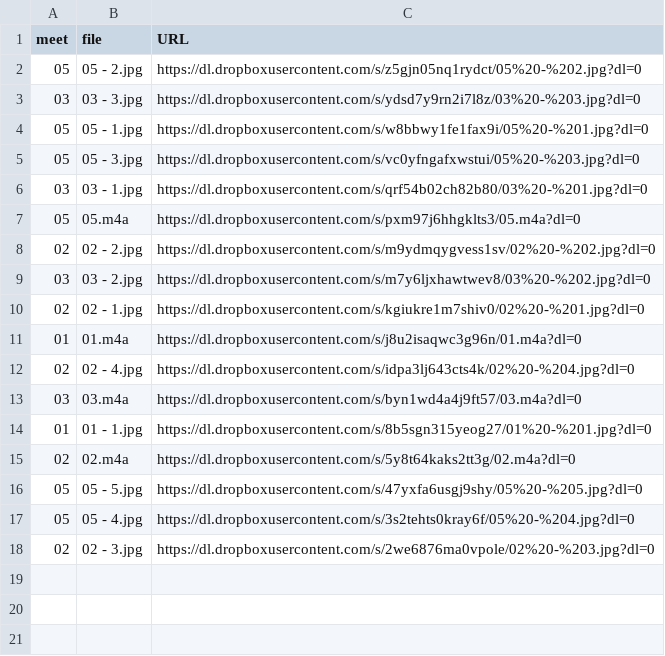
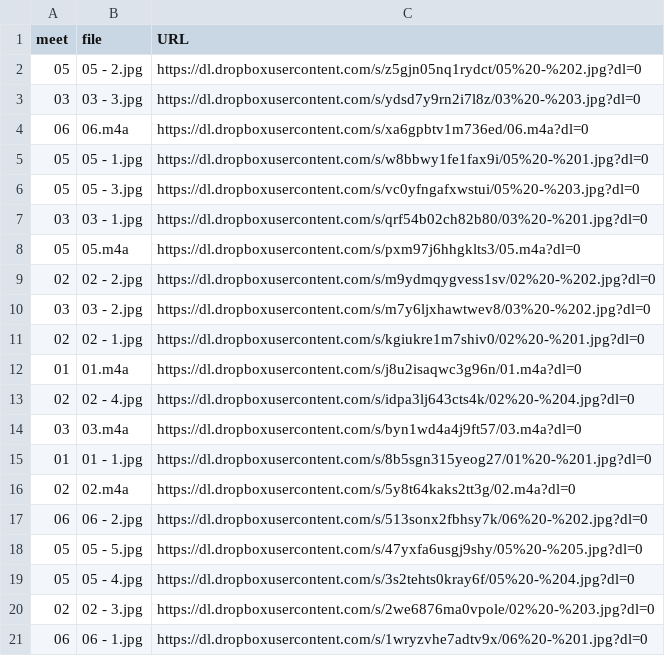
Before and after one commit to dhhepting/dhhepting.github.io, a CSV file: _data/teaching/media/CS-205-201910.csv, drawn as a sheet; the diff names each change by its address in the sheet, - before the commit and + after, or states it on an @@ line.

```diff
--- a/_data/teaching/media/CS-205-201910.csv
+++ b/_data/teaching/media/CS-205-201910.csv
+row 4: 06 | 06.m4a | https://dl.dropboxusercontent.com/s/xa6gpbtv1m736ed/06.m4a?dl=0
+row 17: 06 | 06 - 2.jpg | https://dl.dropboxusercontent.com/s/513sonx2fbhsy7k/06%20-%202.jpg?dl=0
+row 21: 06 | 06 - 1.jpg | https://dl.dropboxusercontent.com/s/1wryzvhe7adtv9x/06%20-%201.jpg?dl=0
```
Also changed, not shown: _data/teaching/media/CS-280-201910.csv, 8 other files.
